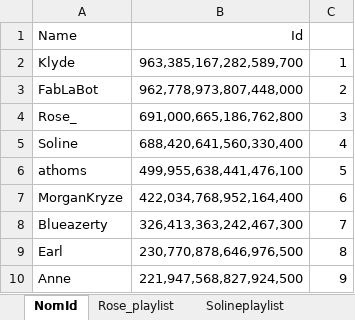
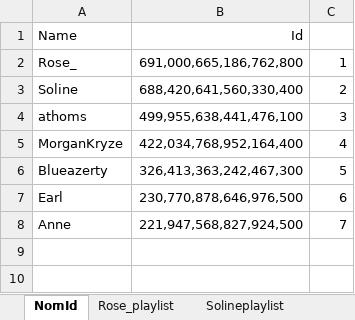
Before and after one commit to athomsAF/Bot-Discord, an Excel workbook: playlist.xlsx, sheet NomId, drawn as a sheet; values as stored, in another font and other column widths than the file's, no borders; removed rows and columns are numbered as before the commit, all else as after; the diff names each change by its address in the sheet, - before the commit and + after, or states it on an @@ line.

```diff
--- a/playlist.xlsx (sheet NomId)
+++ b/playlist.xlsx (sheet NomId)
-row 2: Klyde | 963,385,167,282,589,700 | 1
-row 3: FabLaBot | 962,778,973,807,448,000 | 2
-C2: 3
+C2: 1
-C3: 4
+C3: 2
-C4: 5
+C4: 3
-C5: 6
+C5: 4
-C6: 7
+C6: 5
-C7: 8
+C7: 6
-C8: 9
+C8: 7
```
Also changed, not shown: 1 other file.
